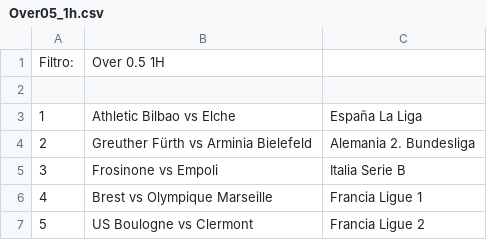
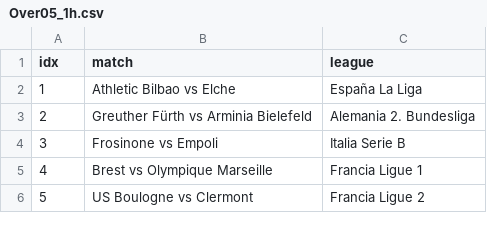
Before and after one commit to jmorganb26/OddsHarvester, a CSV file: input/Over05_1h.csv, drawn as a sheet; only a part is shown.

Commit message:
Update Over05_1h.csv

```diff
--- a/input/Over05_1h.csv
+++ b/input/Over05_1h.csv
@@ -1,3 +1,2 @@
-Filtro:,Over 0.5 1H,
-,,
+idx,match,league
 1,Athletic Bilbao vs Elche,España La Liga
```
